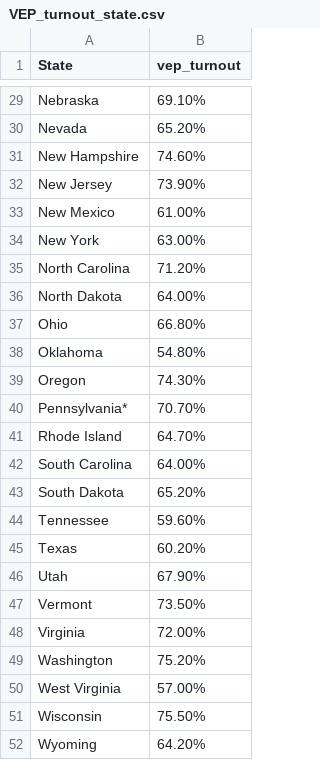
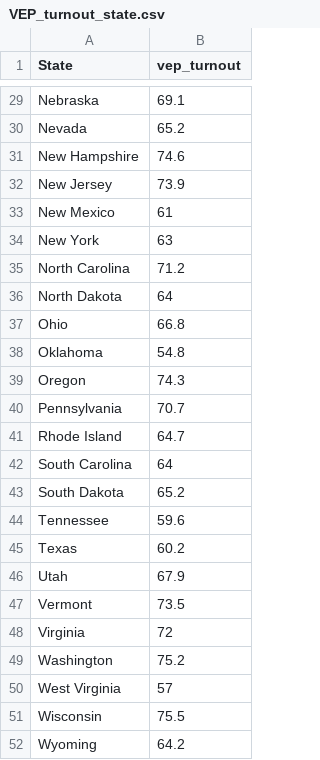
Before and after one commit to shanteru/us-election-vis, a CSV file: data/VEP_turnout_state.csv, drawn as a sheet; only a part is shown, gaps mark what is left out; removed rows and columns are numbered as before the commit, all else as after; the diff covers the shown part only; the diff names each change by its address in the sheet, - before the commit and + after, or states it on an @@ line.

```diff
--- a/data/VEP_turnout_state.csv
+++ b/data/VEP_turnout_state.csv
-B29 (vep_turnout): 69.10%
+B29 (vep_turnout): 69.1
-B30 (vep_turnout): 65.20%
+B30 (vep_turnout): 65.2
-B31 (vep_turnout): 74.60%
+B31 (vep_turnout): 74.6
-B32 (vep_turnout): 73.90%
+B32 (vep_turnout): 73.9
-B33 (vep_turnout): 61.00%
+B33 (vep_turnout): 61
-B34 (vep_turnout): 63.00%
+B34 (vep_turnout): 63
-B35 (vep_turnout): 71.20%
+B35 (vep_turnout): 71.2
-B36 (vep_turnout): 64.00%
+B36 (vep_turnout): 64
-B37 (vep_turnout): 66.80%
+B37 (vep_turnout): 66.8
-B38 (vep_turnout): 54.80%
+B38 (vep_turnout): 54.8
-B39 (vep_turnout): 74.30%
+B39 (vep_turnout): 74.3
-row 40: Pennsylvania* | 70.70%
+row 40: Pennsylvania | 70.7
-B41 (vep_turnout): 64.70%
+B41 (vep_turnout): 64.7
-B42 (vep_turnout): 64.00%
+B42 (vep_turnout): 64
-B43 (vep_turnout): 65.20%
+B43 (vep_turnout): 65.2
-B44 (vep_turnout): 59.60%
+B44 (vep_turnout): 59.6
-B45 (vep_turnout): 60.20%
+B45 (vep_turnout): 60.2
-B46 (vep_turnout): 67.90%
+B46 (vep_turnout): 67.9
-B47 (vep_turnout): 73.50%
+B47 (vep_turnout): 73.5
-B48 (vep_turnout): 72.00%
+B48 (vep_turnout): 72
-B49 (vep_turnout): 75.20%
+B49 (vep_turnout): 75.2
-B50 (vep_turnout): 57.00%
+B50 (vep_turnout): 57
-B51 (vep_turnout): 75.50%
+B51 (vep_turnout): 75.5
-B52 (vep_turnout): 64.20%
+B52 (vep_turnout): 64.2
```
Also changed, not shown: 2 added rows, 2 removed rows and 25 edited cells elsewhere in this file, 1 other file.
